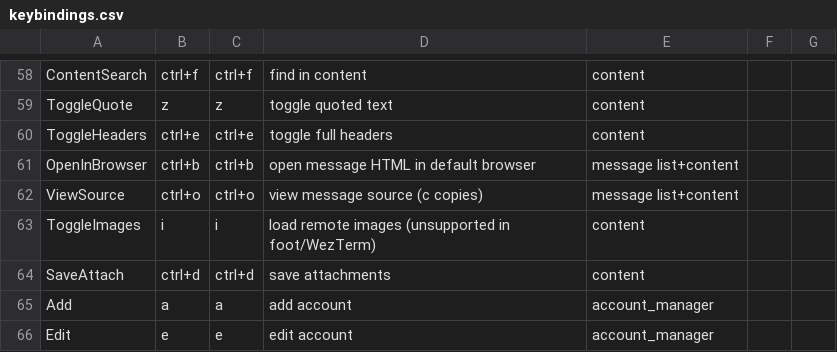
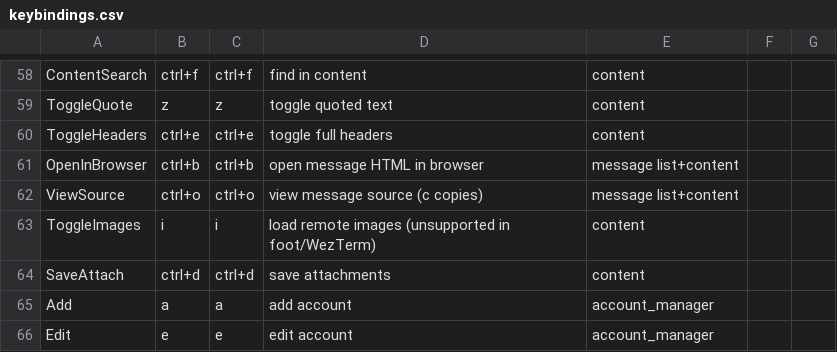
Before and after one commit to allisonhere/tidemail, a CSV file: keybindings.csv, drawn as a sheet; only a part is shown, gaps mark what is left out.

Commit message:
feat(browser): use configured browser, block remote content, prune exports
Build on the Ctrl+B open-in-browser feature:
- open exports with the Display.Browser command when set (same as links)
- inject a restrictive CSP and strip remote images, scripts, frames,
  stylesheets, CSS url()/@import and meta refresh so opening a message does
  not load tracking pixels; links are kept and blocked images are counted
- write exports to a private per-user directory and prune files older than
  an hour at startup and before each export

```diff
--- a/keybindings.csv
+++ b/keybindings.csv
@@ -60,3 +60,3 @@ ToggleQuote,z,z,toggle quoted text,content
 ToggleHeaders,ctrl+e,ctrl+e,toggle full headers,content
-OpenInBrowser,ctrl+b,ctrl+b,open message HTML in default browser,message list+content
+OpenInBrowser,ctrl+b,ctrl+b,open message HTML in browser,message list+content
 ViewSource,ctrl+o,ctrl+o,view message source (c copies),message list+content
```
Also changed, not shown: 11 other files.
